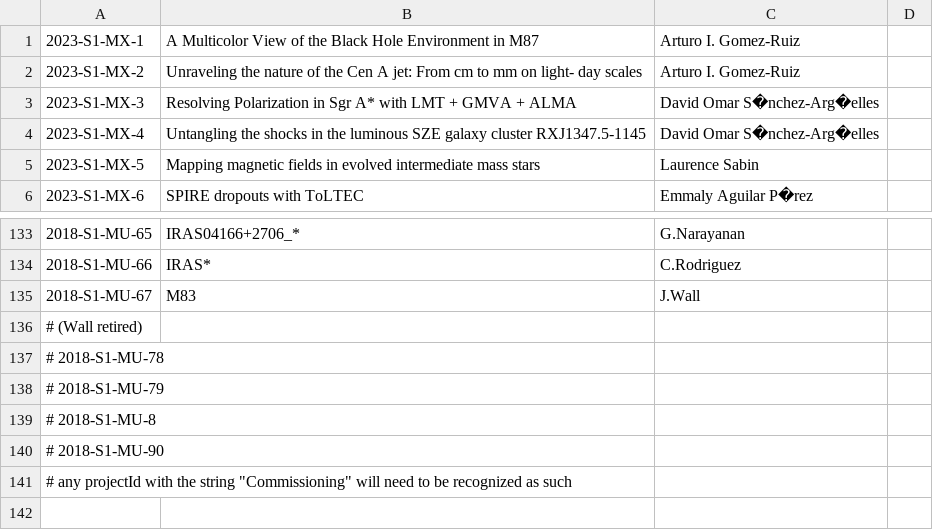
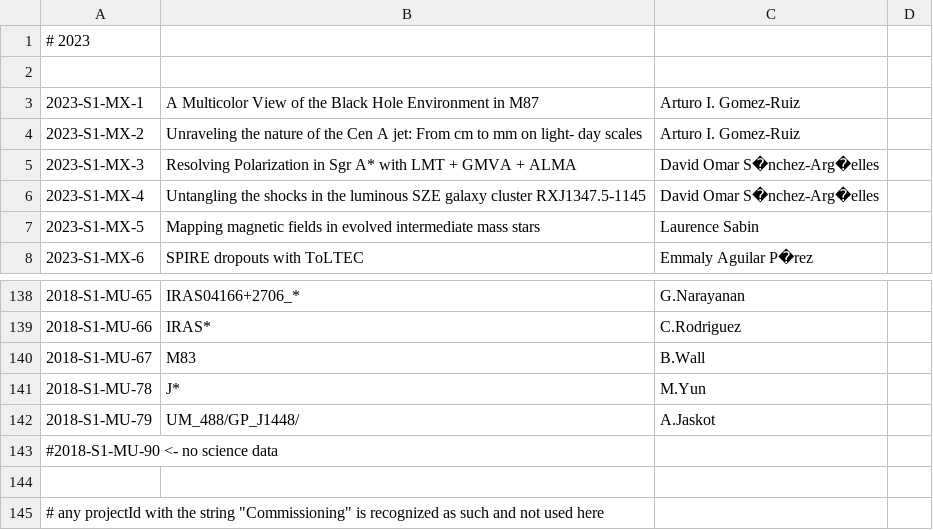
Before and after one commit to astroumd/lmtoy, a CSV file: etc/ProjectId.csv, drawn as a sheet; only a part is shown, gaps mark what is left out; the diff covers the shown part only.

```diff
--- a/etc/ProjectId.csv
+++ b/etc/ProjectId.csv
@@ -1 +1,3 @@
+# 2023
+
 2023-S1-MX-1,A Multicolor View of the Black Hole Environment in M87,Arturo I. Gomez-Ruiz
@@ -134,8 +139,7 @@
 2018-S1-MU-66     , IRAS*,	       C.Rodriguez
-2018-S1-MU-67     , M83,               J.Wall
-#                                       (Wall retired)
-# 2018-S1-MU-78
-# 2018-S1-MU-79
-# 2018-S1-MU-8
-# 2018-S1-MU-90
-#   any projectId with the string "Commissioning" will need to be recognized as such
+2018-S1-MU-67     , M83,               B.Wall
+2018-S1-MU-78     , J*,                M.Yun
+2018-S1-MU-79     , UM_488/GP_J1448/,  A.Jaskot
+#2018-S1-MU-90      <- no science data
+
+#   any projectId with the string "Commissioning" is recognized as such and not used here
```
Also changed, not shown: 10 added rows, 7 removed rows and 11 edited cells elsewhere in this file.
